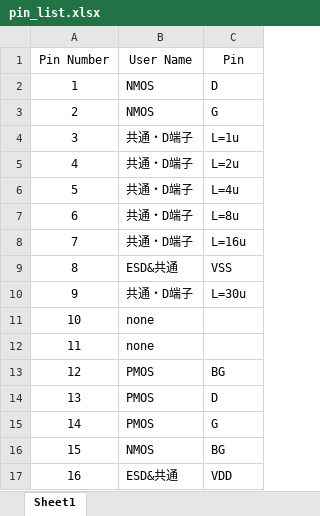
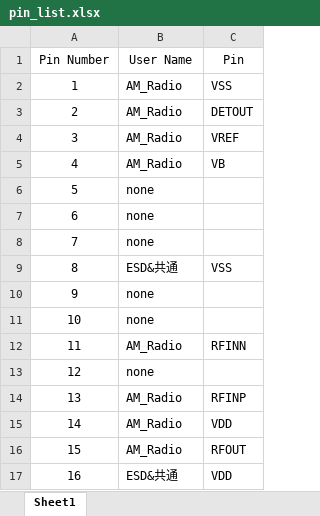
Before and after one commit to ishi-kai/ISHI-KAI_Multiple_Projects_OpenMPW_OpenSUSI-TR10-1_OpenSUSI03, an Excel workbook: docs/pin_list.xlsx, sheet Sheet1, drawn as a sheet; values as stored, in another font and other column widths than the file's, no borders; the diff names each change by its address in the sheet, - before the commit and + after, or states it on an @@ line.

Commit message:
Add AM Radio.
Add AM Radio.

```diff
--- a/docs/pin_list.xlsx (sheet Sheet1)
+++ b/docs/pin_list.xlsx (sheet Sheet1)
-B2:B3 (User Name): NMOS
+B2:B3 (User Name): AM_Radio
-C2 (Pin): D
+C2 (Pin): VSS
-C3 (Pin): G
+C3 (Pin): DETOUT
-B4:B5 (User Name): 共通・D端子
+B4:B5 (User Name): AM_Radio
-C4 (Pin): L=1u
+C4 (Pin): VREF
-C5 (Pin): L=2u
+C5 (Pin): VB
-B6:B8 (User Name): 共通・D端子
+B6:B8 (User Name): none
-C6 (Pin): L=4u
+C6 (Pin): (empty)
-C7 (Pin): L=8u
+C7 (Pin): (empty)
-C8 (Pin): L=16u
+C8 (Pin): (empty)
-B10 (User Name): 共通・D端子
+B10 (User Name): none
-C10 (Pin): L=30u
+C10 (Pin): (empty)
-B12 (User Name): none
+B12 (User Name): AM_Radio
-C12 (Pin): (empty)
+C12 (Pin): RFINN
-B13 (User Name): PMOS
+B13 (User Name): none
-C13 (Pin): BG
+C13 (Pin): (empty)
-B14:B15 (User Name): PMOS
+B14:B15 (User Name): AM_Radio
-C14 (Pin): D
+C14 (Pin): RFINP
-C15 (Pin): G
+C15 (Pin): VDD
-B16 (User Name): NMOS
+B16 (User Name): AM_Radio
-C16 (Pin): BG
+C16 (Pin): RFOUT
```
Also changed, not shown: 5 other files.
